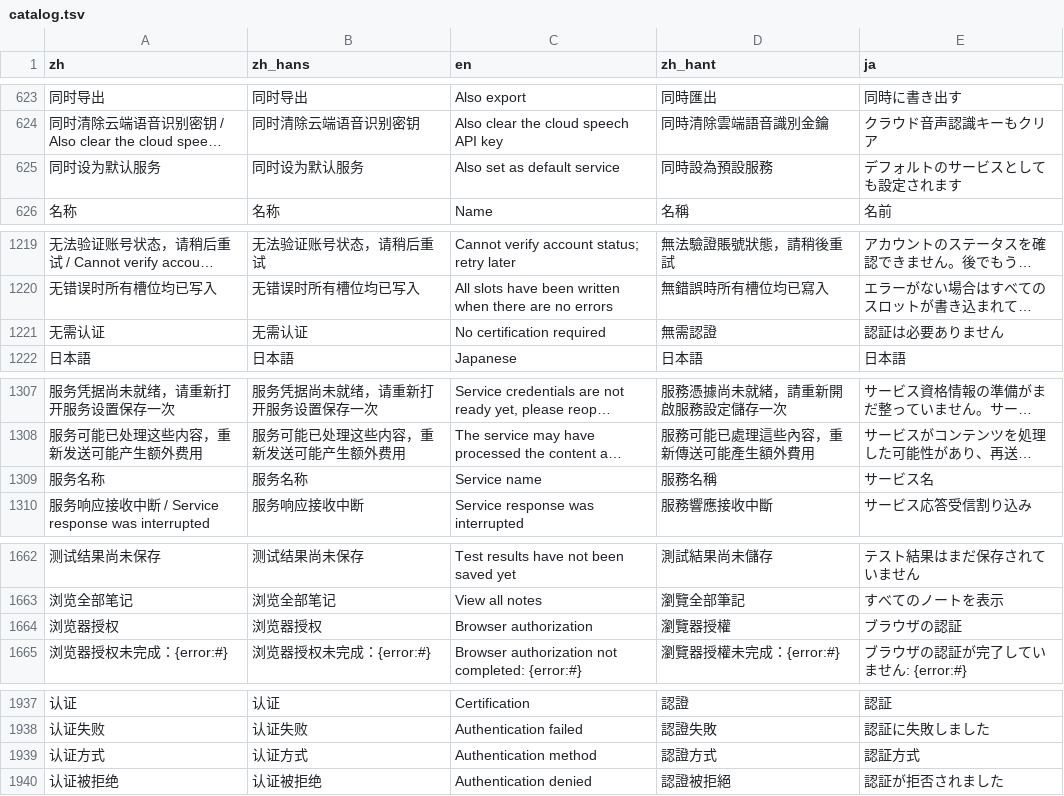
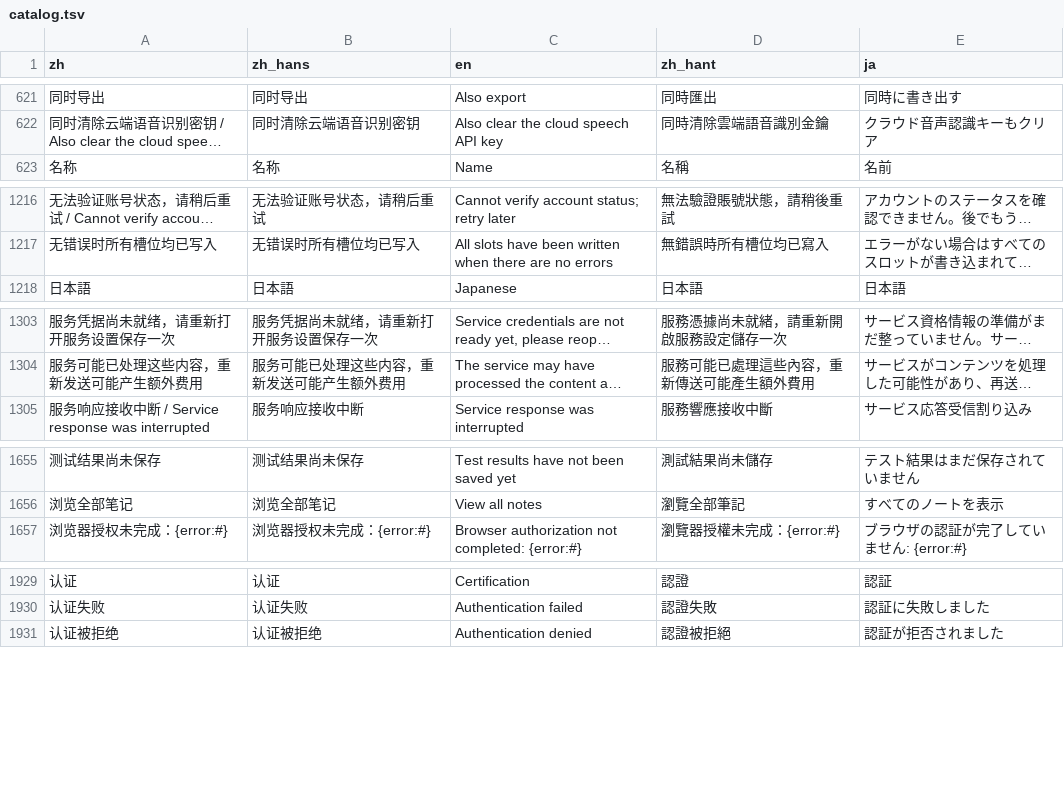
Before and after one commit to 3ae3ae/notepipe, a TSV file: i18n/catalog.tsv, drawn as a sheet; only a part is shown, gaps mark what is left out; long unchanged cells end in …; removed rows and columns are numbered as before the commit, all else as after; the diff covers the shown part only; the diff names each change by its address in the sheet, - before the commit and + after, or states it on an @@ line.

```diff
--- a/i18n/catalog.tsv
+++ b/i18n/catalog.tsv
-row 625: 同时设为默认服务 | 同时设为默认服务 | Also set as default service | 同時設為預設服務 | デフォルトのサービスとしても設定されます
-row 1221: 无需认证 | 无需认证 | No certification required | 無需認證 | 認証は必要ありません
-row 1309: 服务名称 | 服务名称 | Service name | 服務名稱 | サービス名
-row 1664: 浏览器授权 | 浏览器授权 | Browser authorization | 瀏覽器授權 | ブラウザの認証
-row 1939: 认证方式 | 认证方式 | Authentication method | 認證方式 | 認証方式
```
Also changed, not shown: 10 added rows and 4 removed rows elsewhere in this file, 10 other files.
